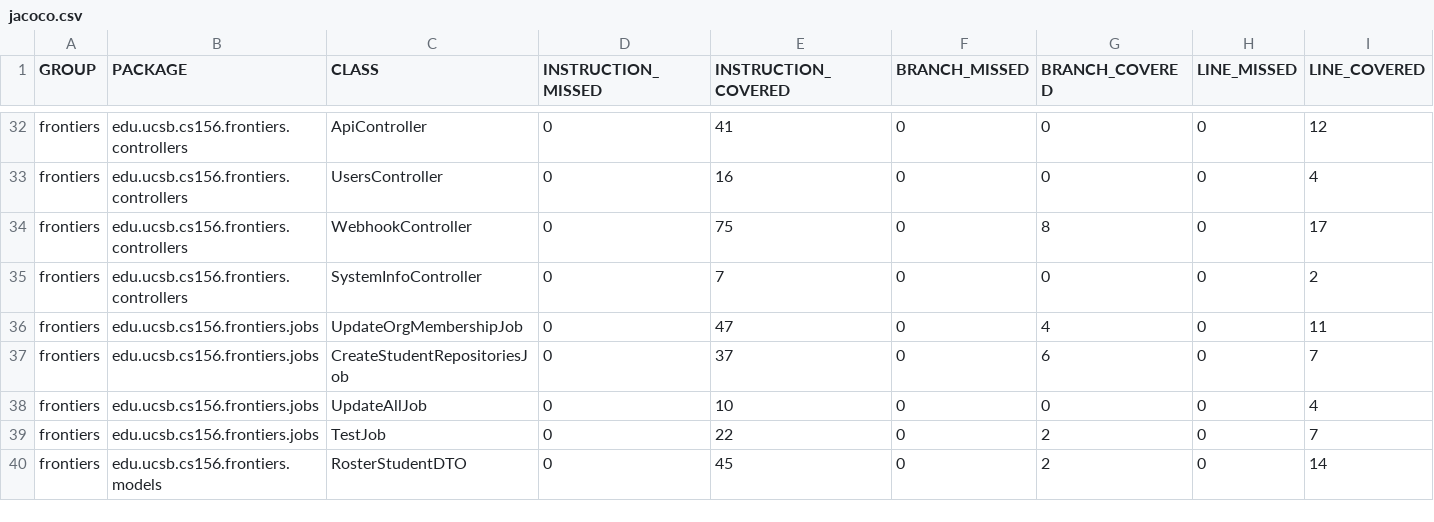
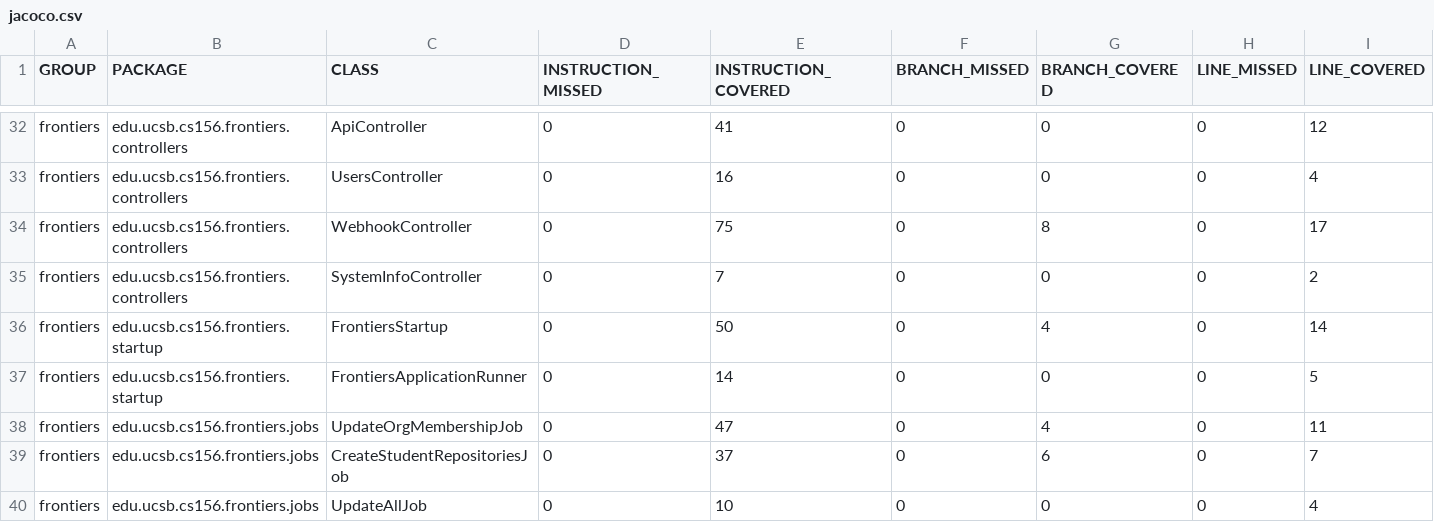
Before and after one commit to ucsb-cs156-s25/proj-frontiers-s25-11, a CSV file: jacoco/jacoco.csv, drawn as a sheet; only a part is shown, gaps mark what is left out; the shorter side is filled out with more unchanged rows; rows hold the shown columns only; the diff names each change by its address in the sheet, - before the commit and + after, or states it on an @@ line.

Commit message:
Deploying to gh-pages from @ ucsb-cs156-s25/proj-frontiers-s25-11@ba33dfa115365e13f991882a34907820dfcc886d 🚀

```diff
--- a/jacoco/jacoco.csv
+++ b/jacoco/jacoco.csv
+row 36: frontiers | edu.ucsb.cs156.frontiers.startup | FrontiersStartup | 0 | 50 | 0 | 4 | 0 | 14
+row 37: frontiers | edu.ucsb.cs156.frontiers.startup | FrontiersApplicationRunner | 0 | 14 | 0 | 0 | 0 | 5
```
Also changed, not shown: 9 other files.
